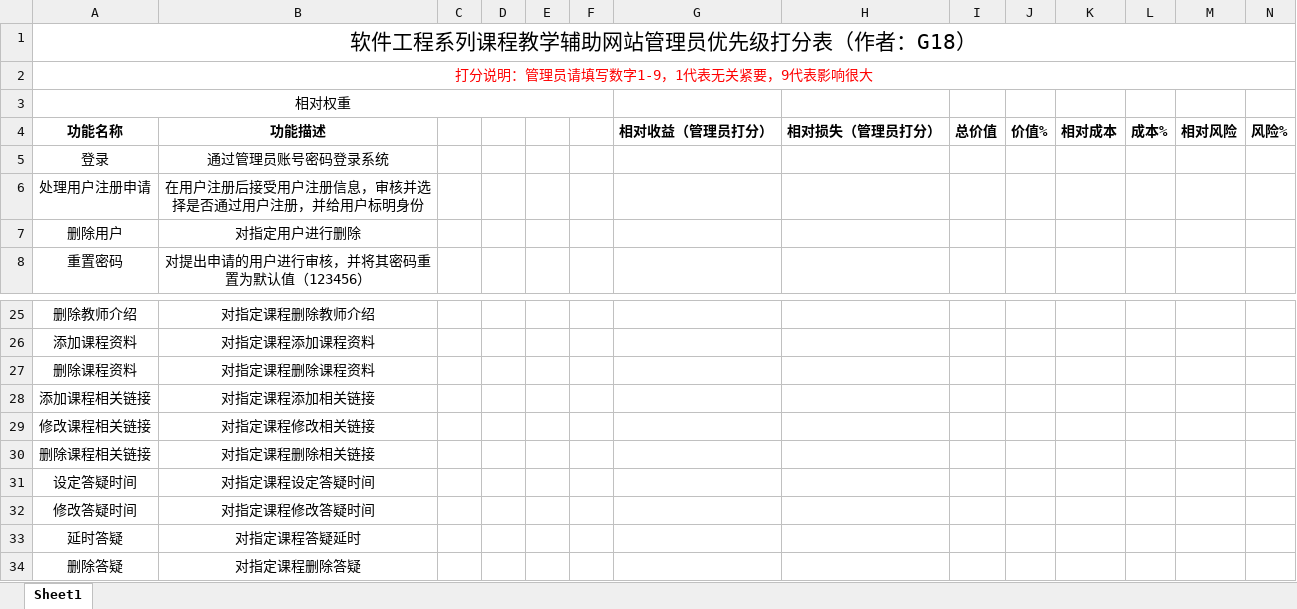
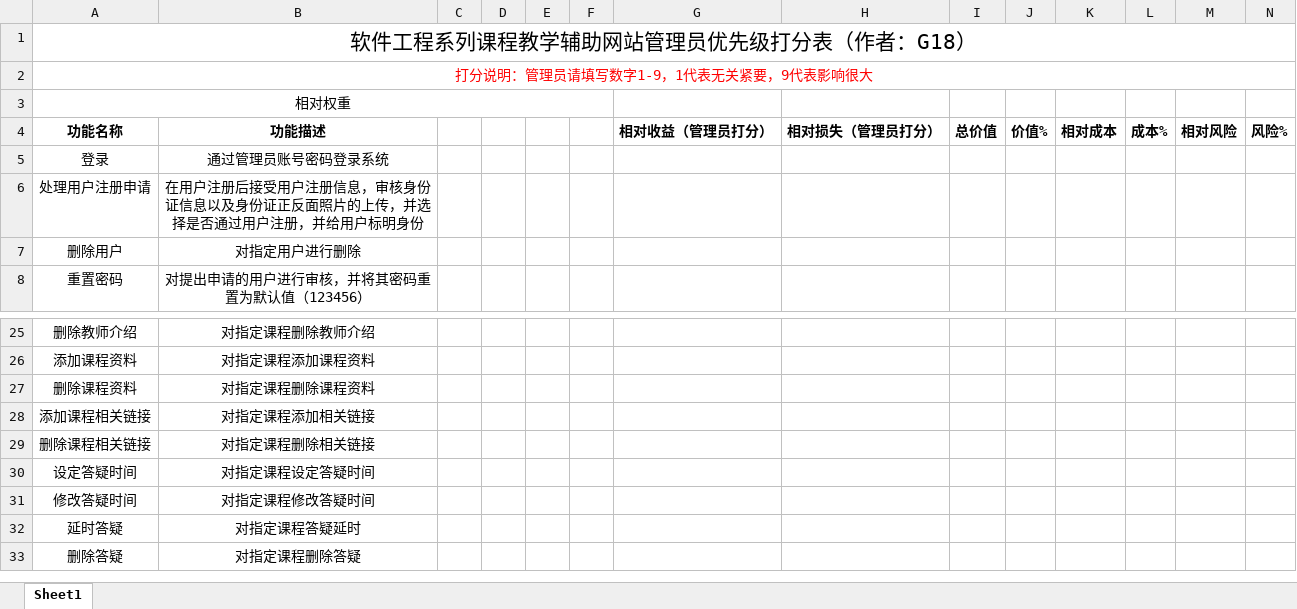
Before and after one commit to PRD2018-G18/PRD2018, an Excel workbook: 非受控文档/过程文档/优先级打分表（改）/管理员优先级打分表.xlsx, sheet Sheet1, drawn as a sheet; only a part is shown, gaps mark what is left out; values as stored, in another font and other column widths than the file's, no borders; rows hold the shown columns only; the diff names each change by its address in the sheet, - before the commit and + after, or states it on an @@ line.

```diff
--- a/非受控文档/过程文档/优先级打分表（改）/管理员优先级打分表.xlsx (sheet Sheet1)
+++ b/非受控文档/过程文档/优先级打分表（改）/管理员优先级打分表.xlsx (sheet Sheet1)
-B6: …息，审核并选择是…
+B6: …息，审核身份证信息以及身份证正反面照片的上传，并选择是…
-row 29: 修改课程相关链接 | 对指定课程修改相关链接
```
Also changed, not shown: 非受控文档/过程文档/优先级打分表（改）/学生优先级打分表.xlsx, 非受控文档/过程文档/优先级打分表（改）/教师优先级打分表.xlsx, 1 other file.
